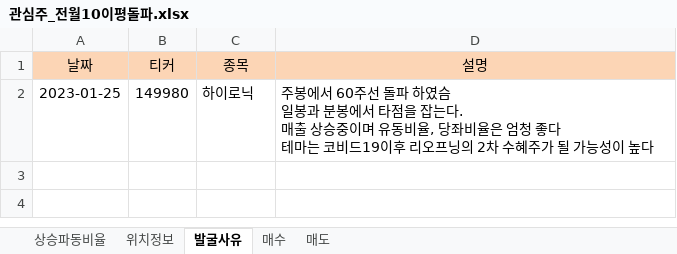
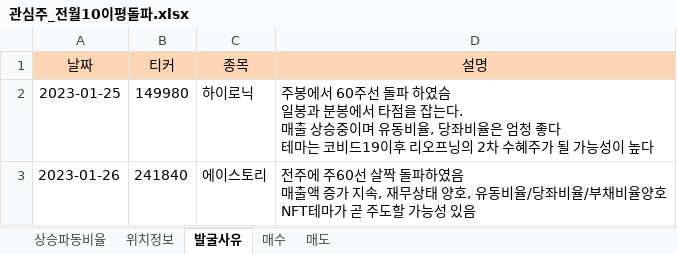
Before and after one commit to wndskim/stock, an Excel workbook: Data/관심주_전월10이평돌파.xlsx, sheet 발굴사유, drawn as a sheet; values as stored, in another font and other column widths than the file's, no borders; ↵ is a line break in a cell; the diff names each change by its address in the sheet, - before the commit and + after, or states it on an @@ line.

```diff
--- a/Data/관심주_전월10이평돌파.xlsx (sheet 발굴사유)
+++ b/Data/관심주_전월10이평돌파.xlsx (sheet 발굴사유)
+row 3: 2023-01-26 | 241840 | 에이스토리 | 전주에 주60선 살짝 돌파하였음 ↵ 매출액 증가 지속, 재무상태 양호, 유동비율/당좌비율/부채비율양호 ↵ NFT테마가 곧 주도할 가능성 있음
```
Also changed, not shown: sheet 상승파동비율, sheet 위치정보.
